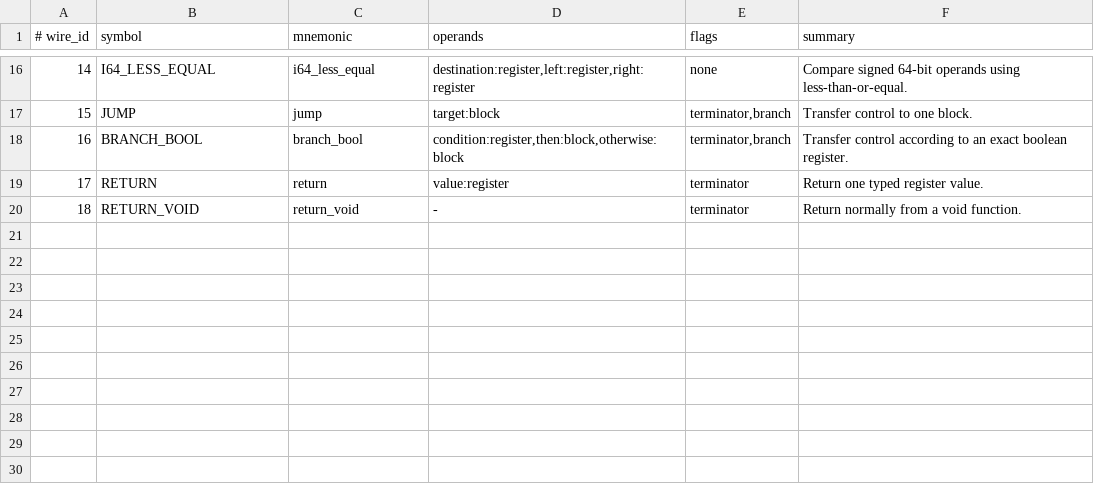
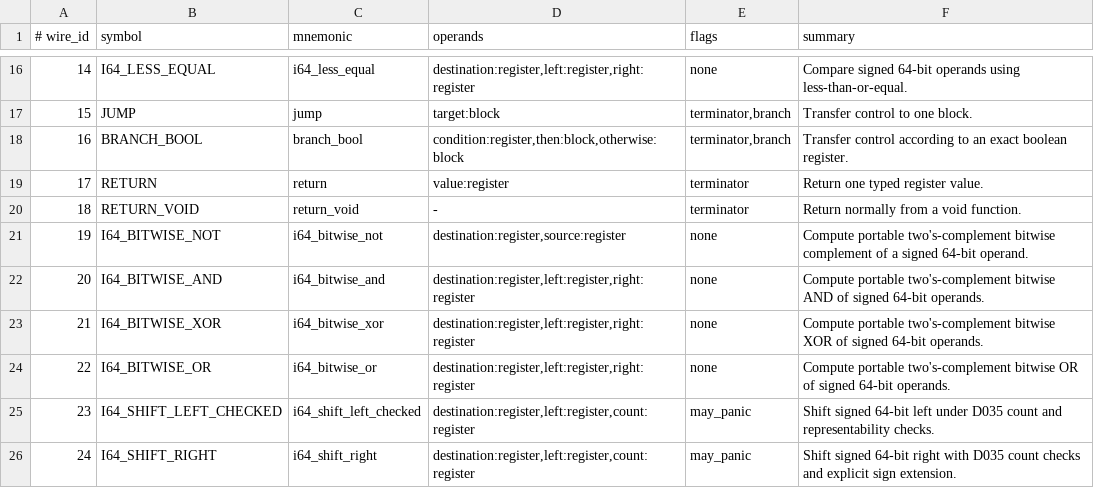
Before and after one commit to avacadorun-dev/marimay, a TSV file: bootstrap/tables/opcodes.tsv, drawn as a sheet; only a part is shown, gaps mark what is left out; the diff names each change by its address in the sheet, - before the commit and + after, or states it on an @@ line.

Commit message:
feat: execute portable i64 shifts

```diff
--- a/bootstrap/tables/opcodes.tsv
+++ b/bootstrap/tables/opcodes.tsv
+row 21: 19 | I64_BITWISE_NOT | i64_bitwise_not | destination:register,source:register | none | Compute portable two's-complement bitwise complement of a signed 64-bit operand.
+row 22: 20 | I64_BITWISE_AND | i64_bitwise_and | destination:register,left:register,right:register | none | Compute portable two's-complement bitwise AND of signed 64-bit operands.
+row 23: 21 | I64_BITWISE_XOR | i64_bitwise_xor | destination:register,left:register,right:register | none | Compute portable two's-complement bitwise XOR of signed 64-bit operands.
+row 24: 22 | I64_BITWISE_OR | i64_bitwise_or | destination:register,left:register,right:register | none | Compute portable two's-complement bitwise OR of signed 64-bit operands.
+row 25: 23 | I64_SHIFT_LEFT_CHECKED | i64_shift_left_checked | destination:register,left:register,count:register | may_panic | Shift signed 64-bit left under D035 count and representability checks.
+row 26: 24 | I64_SHIFT_RIGHT | i64_shift_right | destination:register,left:register,count:register | may_panic | Shift signed 64-bit right with D035 count checks and explicit sign extension.
```
Also changed, not shown: 16 other files.
